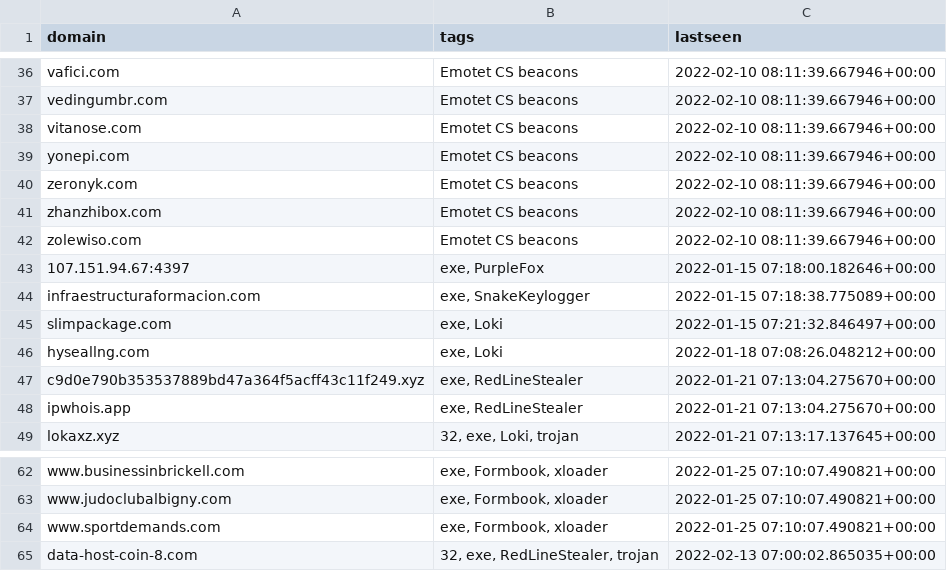
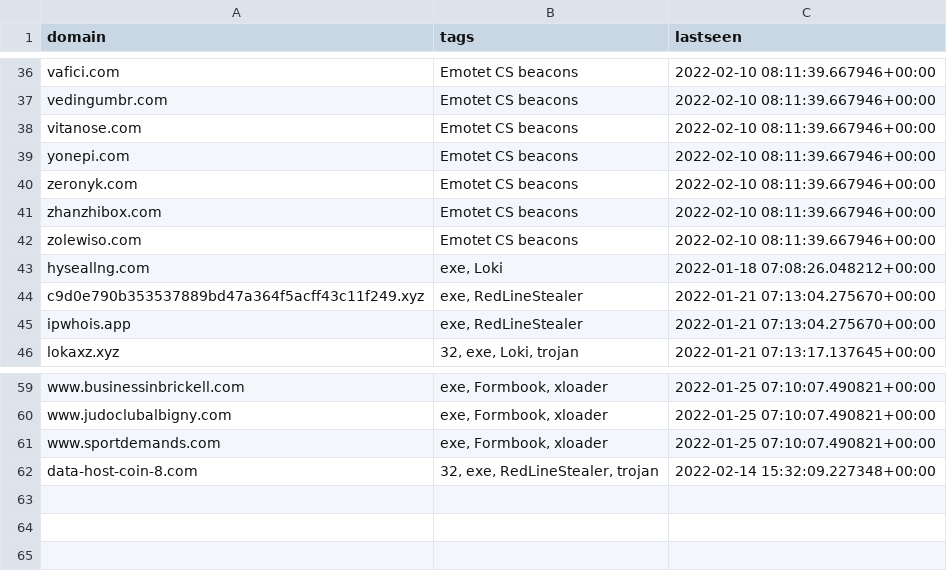
Before and after one commit to ConnectWise-Software/ConnectWise-CRU, a CSV file: domains.csv, drawn as a sheet; only a part is shown, gaps mark what is left out.

```diff
--- a/domains.csv
+++ b/domains.csv
@@ -83,5 +83,2 @@
 ","Emotet CS beacons","2022-02-10 08:11:39.667946+00:00"
-"107.151.94.67:4397","exe, PurpleFox","2022-01-15 07:18:00.182646+00:00"
-"infraestructuraformacion.com","exe, SnakeKeylogger","2022-01-15 07:18:38.775089+00:00"
-"slimpackage.com","exe, Loki","2022-01-15 07:21:32.846497+00:00"
 "hyseallng.com","exe, Loki","2022-01-18 07:08:26.048212+00:00"
@@ -105,2 +102,2 @@
 "www.sportdemands.com","exe, Formbook, xloader","2022-01-25 07:10:07.490821+00:00"
-"data-host-coin-8.com","32, exe, RedLineStealer, trojan","2022-02-13 07:00:02.865035+00:00"
+"data-host-coin-8.com","32, exe, RedLineStealer, trojan","2022-02-14 15:32:09.227348+00:00"
```
Also changed, not shown: ips.csv, 10 other files.
